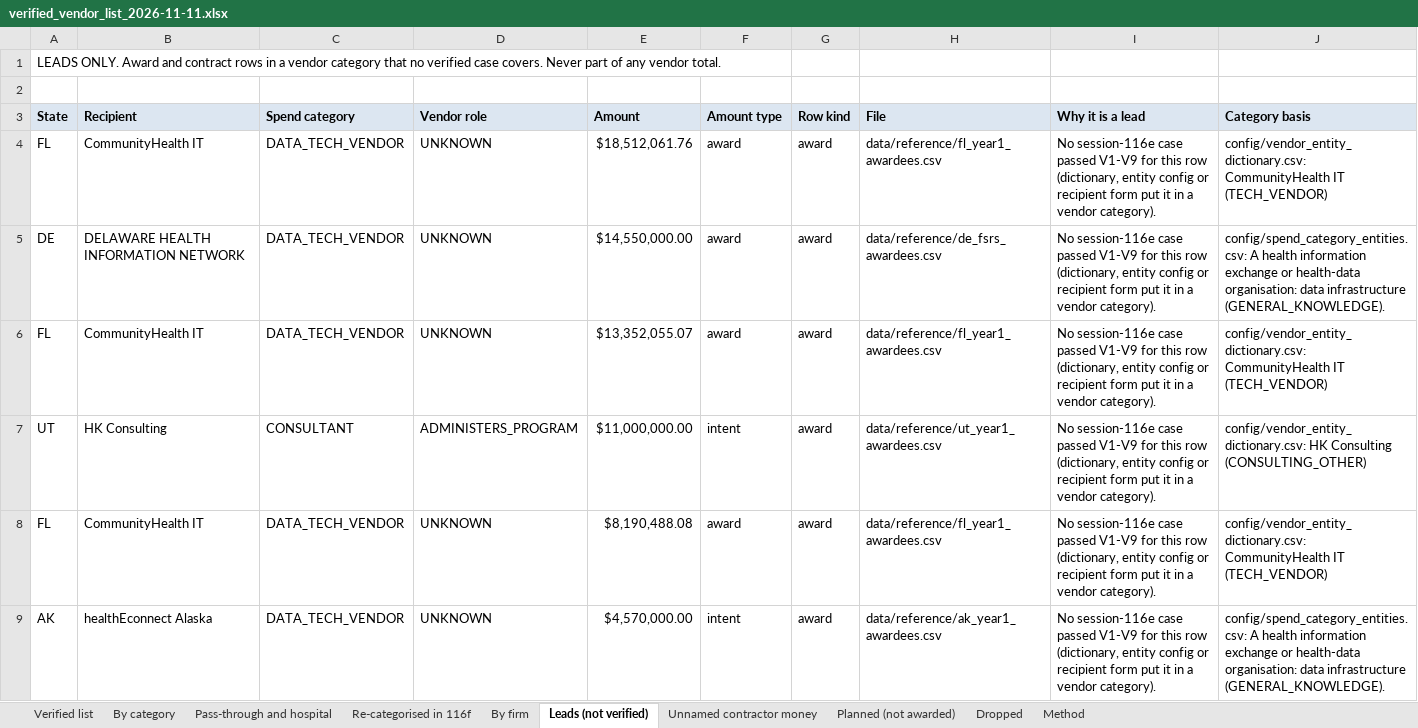
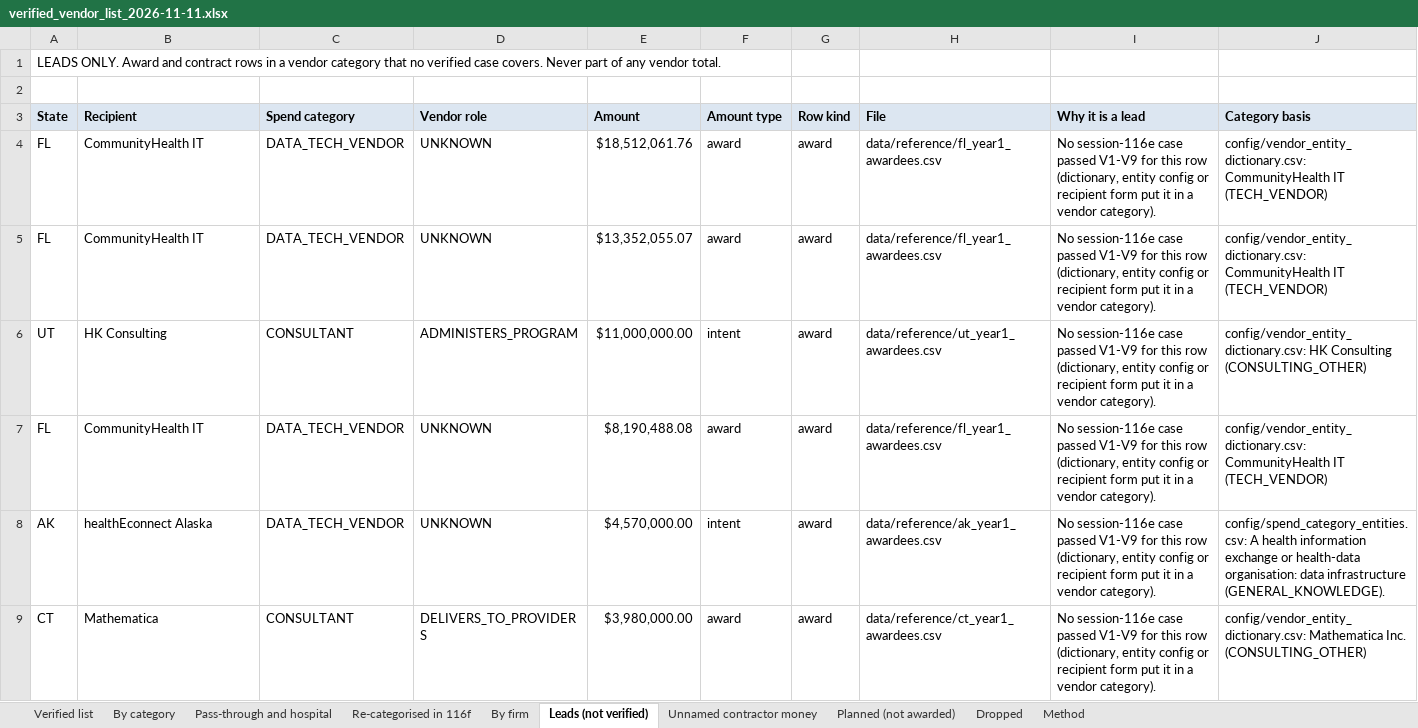
Before and after one commit to INicchitta12/RHTP_Tracker, an Excel workbook: output/verified_vendor_list_2026-11-11.xlsx, sheet Leads (not verified), drawn as a sheet; only a part is shown; the shorter side is filled out with more unchanged rows; values as stored, in another font and other column widths than the file's, no borders; the diff names each change by its address in the sheet, - before the commit and + after, or states it on an @@ line.

```diff
--- a/output/verified_vendor_list_2026-11-11.xlsx (sheet Leads (not verified))
+++ b/output/verified_vendor_list_2026-11-11.xlsx (sheet Leads (not verified))
-row 5: DE | DELAWARE HEALTH INFORMATION NETWORK | DATA_TECH_VENDOR | UNKNOWN | $14,550,000.00 | award | award | data/reference/de_fsrs_awardees.csv | No session-116e case passed V1-V9 for this row (dictionary, entity config or recipient form put it in a vendor category). | config/spend_category_entities.csv: A health information exchange or health-data organisation: data infrastructure (GENERAL_KNOWLEDGE).
```
Also changed, not shown: output/year1_summary_2026-11-11.xlsx, 7 other files.
